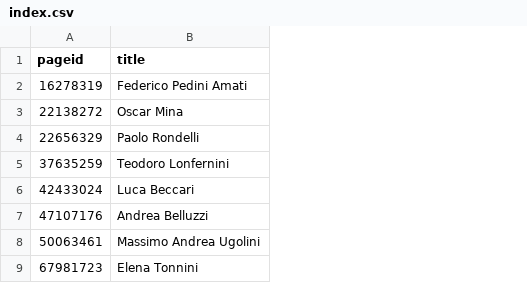
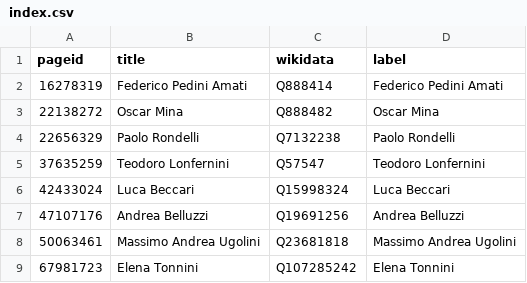
Before and after one commit to every-politician-scrapers/san-marino-ministers, a CSV file: enwiki/index.csv, drawn as a sheet; the diff names each change by its address in the sheet, - before the commit and + after, or states it on an @@ line.

```diff
--- a/enwiki/index.csv
+++ b/enwiki/index.csv
+column C (wikidata), rows 2-9: Q888414 | Q888482 | Q7132238 | Q57547 | Q15998324 | Q19691256 | Q23681818 | Q107285242
+column D (label), rows 2-9: Federico Pedini Amati | Oscar Mina | Paolo Rondelli | Teodoro Lonfernini | Luca Beccari | Andrea Belluzzi | Massimo Andrea Ugolini | Elena Tonnini
```
Also changed, not shown: 8 other files.
